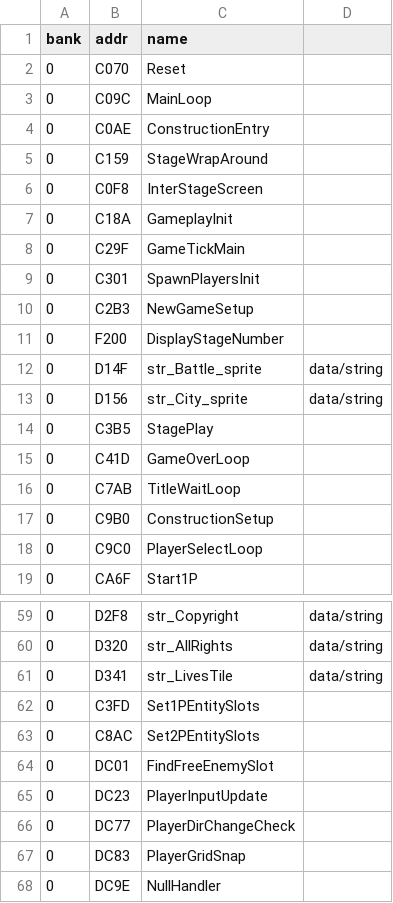
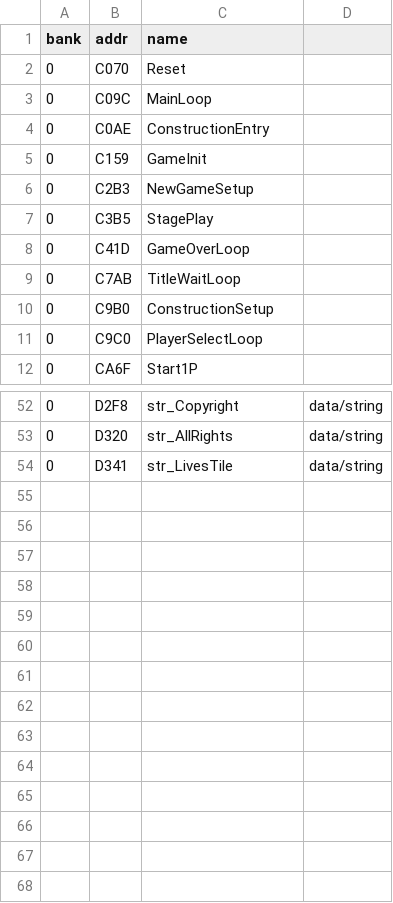
Before and after one commit to vgrichina/battlecity, a CSV file: labels.csv, drawn as a sheet; only a part is shown, gaps mark what is left out.

```diff
--- a/labels.csv
+++ b/labels.csv
@@ -4,11 +4,4 @@ bank,addr,name
 0,C0AE,ConstructionEntry
-0,C159,StageWrapAround
-0,C0F8,InterStageScreen
-0,C18A,GameplayInit
-0,C29F,GameTickMain
-0,C301,SpawnPlayersInit
+0,C159,GameInit
 0,C2B3,NewGameSetup
-0,F200,DisplayStageNumber
-0,D14F,str_Battle_sprite,data/string
-0,D156,str_City_sprite,data/string
 0,C3B5,StagePlay
@@ -61,8 +54 @@ bank,addr,name
 0,D341,str_LivesTile,data/string
-0,C3FD,Set1PEntitySlots
-0,C8AC,Set2PEntitySlots
-0,DC01,FindFreeEnemySlot
-0,DC23,PlayerInputUpdate
-0,DC77,PlayerDirChangeCheck
-0,DC83,PlayerGridSnap
-0,DC9E,NullHandler
```
Also changed, not shown: 6 other files.
